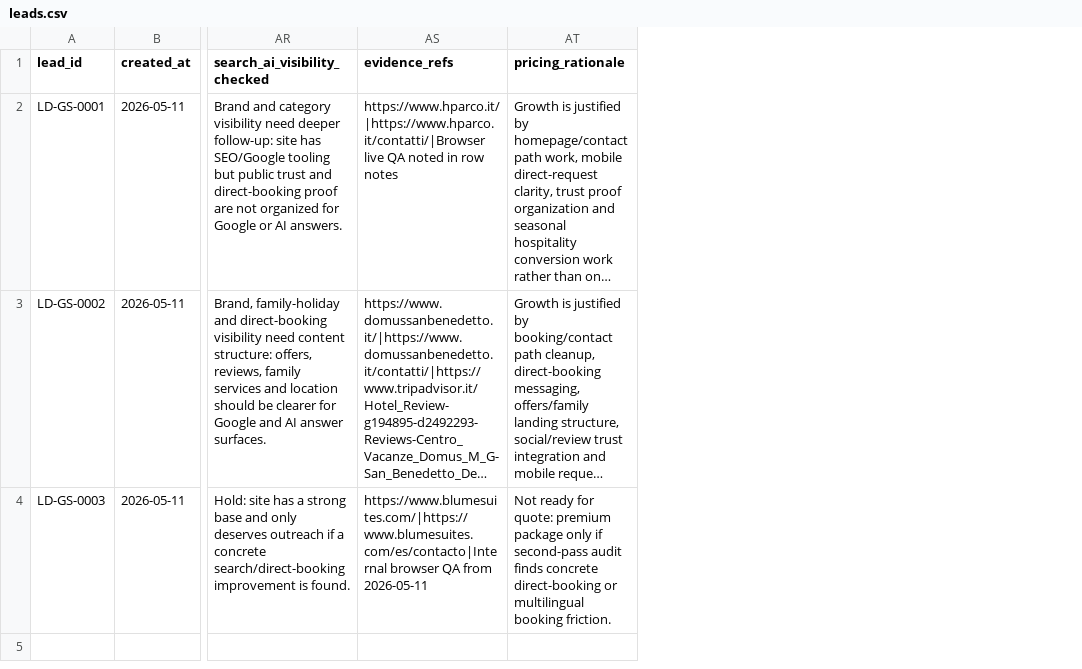
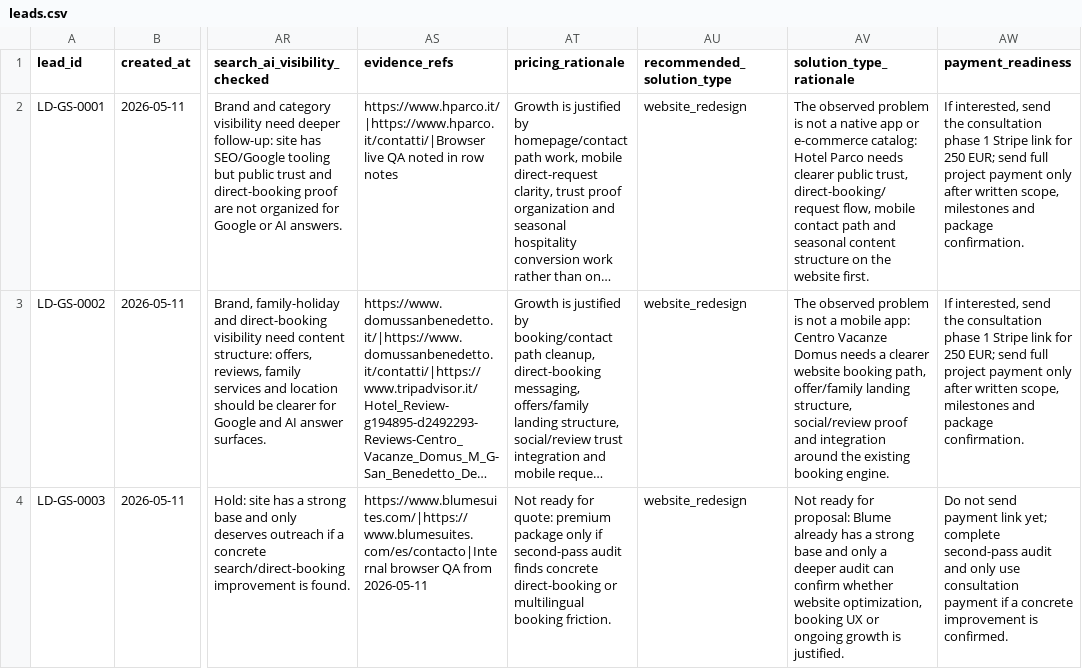
Before and after one commit to cantonidigitalstudio-a11y/cantoni-digital-studio-site, a CSV file: sales-kit/lead-batches/2026-05-11-global-starter/leads.csv, drawn as a sheet; only a part is shown, gaps mark what is left out; long unchanged cells end in …; the diff names each change by its address in the sheet, - before the commit and + after, or states it on an @@ line.

Commit message:
Polish outreach logos and solution gates

```diff
--- a/sales-kit/lead-batches/2026-05-11-global-starter/leads.csv
+++ b/sales-kit/lead-batches/2026-05-11-global-starter/leads.csv
+column AU (recommended_solution_type), rows 2-4: all website_redesign
+column AV (solution_type_rationale), rows 2-4: The observed problem is not a native app or e-commerce catalog: Hotel Parco needs clearer public trust, direct-booking/request flow, mobile contact path and seasonal content structure on the website first. | The observed problem is not a mobile app: Centro Vacanze Domus needs a clearer website booking path, offer/family landing structure, social/review proof and integration around the existing booking engine. | Not ready for proposal: Blume already has a strong base and only a deeper audit can confirm whether website optimization, booking UX or ongoing growth is justified.
+column AW (payment_readiness), rows 2-4: If interested, send the consultation phase 1 Stripe link for 250 EUR; send full project payment only after written scope, milestones and package confirmation. | If interested, send the consultation phase 1 Stripe link for 250 EUR; send full project payment only after written scope, milestones and package confirmation. | Do not send payment link yet; complete second-pass audit and only use consultation payment if a concrete improvement is confirmed.
```
Also changed, not shown: 11 other files.
